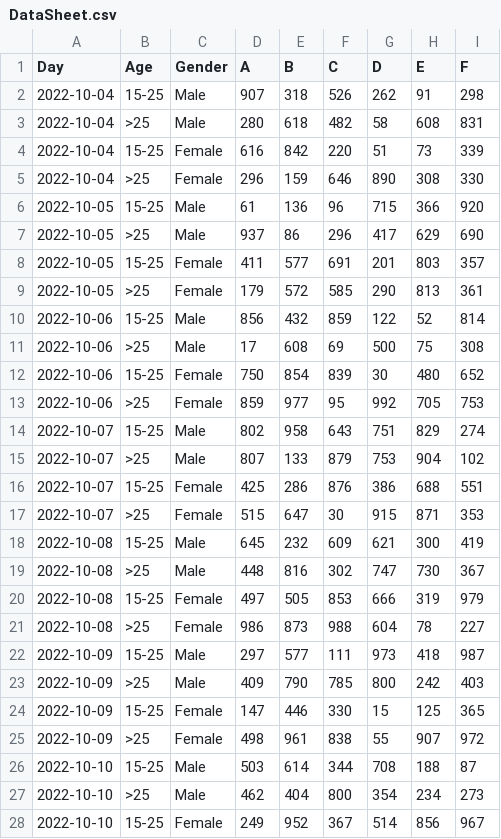
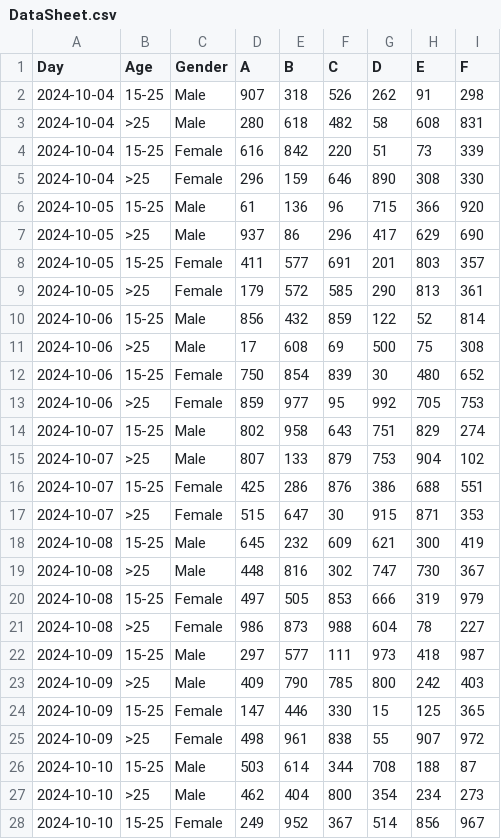
Before and after one commit to AnchalDevBytes/roc8-analytics, a CSV file: src/data/DataSheet.csv, drawn as a sheet; only a part is shown; the diff covers the shown part only.

```diff
--- a/src/data/DataSheet.csv
+++ b/src/data/DataSheet.csv
@@ -1,28 +1,28 @@
 Day,Age,Gender,A,B,C,D,E,F
-2022-10-04,15-25,Male,907,318,526,262,91,298
-2022-10-04,>25,Male,280,618,482,58,608,831
-2022-10-04,15-25,Female,616,842,220,51,73,339
-2022-10-04,>25,Female,296,159,646,890,308,330
-2022-10-05,15-25,Male,61,136,96,715,366,920
-2022-10-05,>25,Male,937,86,296,417,629,690
-2022-10-05,15-25,Female,411,577,691,201,803,357
-2022-10-05,>25,Female,179,572,585,290,813,361
-2022-10-06,15-25,Male,856,432,859,122,52,814
-2022-10-06,>25,Male,17,608,69,500,75,308
-2022-10-06,15-25,Female,750,854,839,30,480,652
-2022-10-06,>25,Female,859,977,95,992,705,753
-2022-10-07,15-25,Male,802,958,643,751,829,274
-2022-10-07,>25,Male,807,133,879,753,904,102
-2022-10-07,15-25,Female,425,286,876,386,688,551
-2022-10-07,>25,Female,515,647,30,915,871,353
-2022-10-08,15-25,Male,645,232,609,621,300,419
-2022-10-08,>25,Male,448,816,302,747,730,367
-2022-10-08,15-25,Female,497,505,853,666,319,979
-2022-10-08,>25,Female,986,873,988,604,78,227
-2022-10-09,15-25,Male,297,577,111,973,418,987
-2022-10-09,>25,Male,409,790,785,800,242,403
-2022-10-09,15-25,Female,147,446,330,15,125,365
-2022-10-09,>25,Female,498,961,838,55,907,972
-2022-10-10,15-25,Male,503,614,344,708,188,87
-2022-10-10,>25,Male,462,404,800,354,234,273
-2022-10-10,15-25,Female,249,952,367,514,856,967
+2024-10-04,15-25,Male,907,318,526,262,91,298
+2024-10-04,>25,Male,280,618,482,58,608,831
+2024-10-04,15-25,Female,616,842,220,51,73,339
+2024-10-04,>25,Female,296,159,646,890,308,330
+2024-10-05,15-25,Male,61,136,96,715,366,920
+2024-10-05,>25,Male,937,86,296,417,629,690
+2024-10-05,15-25,Female,411,577,691,201,803,357
+2024-10-05,>25,Female,179,572,585,290,813,361
+2024-10-06,15-25,Male,856,432,859,122,52,814
+2024-10-06,>25,Male,17,608,69,500,75,308
+2024-10-06,15-25,Female,750,854,839,30,480,652
+2024-10-06,>25,Female,859,977,95,992,705,753
+2024-10-07,15-25,Male,802,958,643,751,829,274
+2024-10-07,>25,Male,807,133,879,753,904,102
+2024-10-07,15-25,Female,425,286,876,386,688,551
+2024-10-07,>25,Female,515,647,30,915,871,353
+2024-10-08,15-25,Male,645,232,609,621,300,419
+2024-10-08,>25,Male,448,816,302,747,730,367
+2024-10-08,15-25,Female,497,505,853,666,319,979
+2024-10-08,>25,Female,986,873,988,604,78,227
+2024-10-09,15-25,Male,297,577,111,973,418,987
+2024-10-09,>25,Male,409,790,785,800,242,403
+2024-10-09,15-25,Female,147,446,330,15,125,365
+2024-10-09,>25,Female,498,961,838,55,907,972
+2024-10-10,15-25,Male,503,614,344,708,188,87
+2024-10-10,>25,Male,462,404,800,354,234,273
+2024-10-10,15-25,Female,249,952,367,514,856,967
```
Also changed, not shown: 77 edited cells elsewhere in this file, 4 other files.
